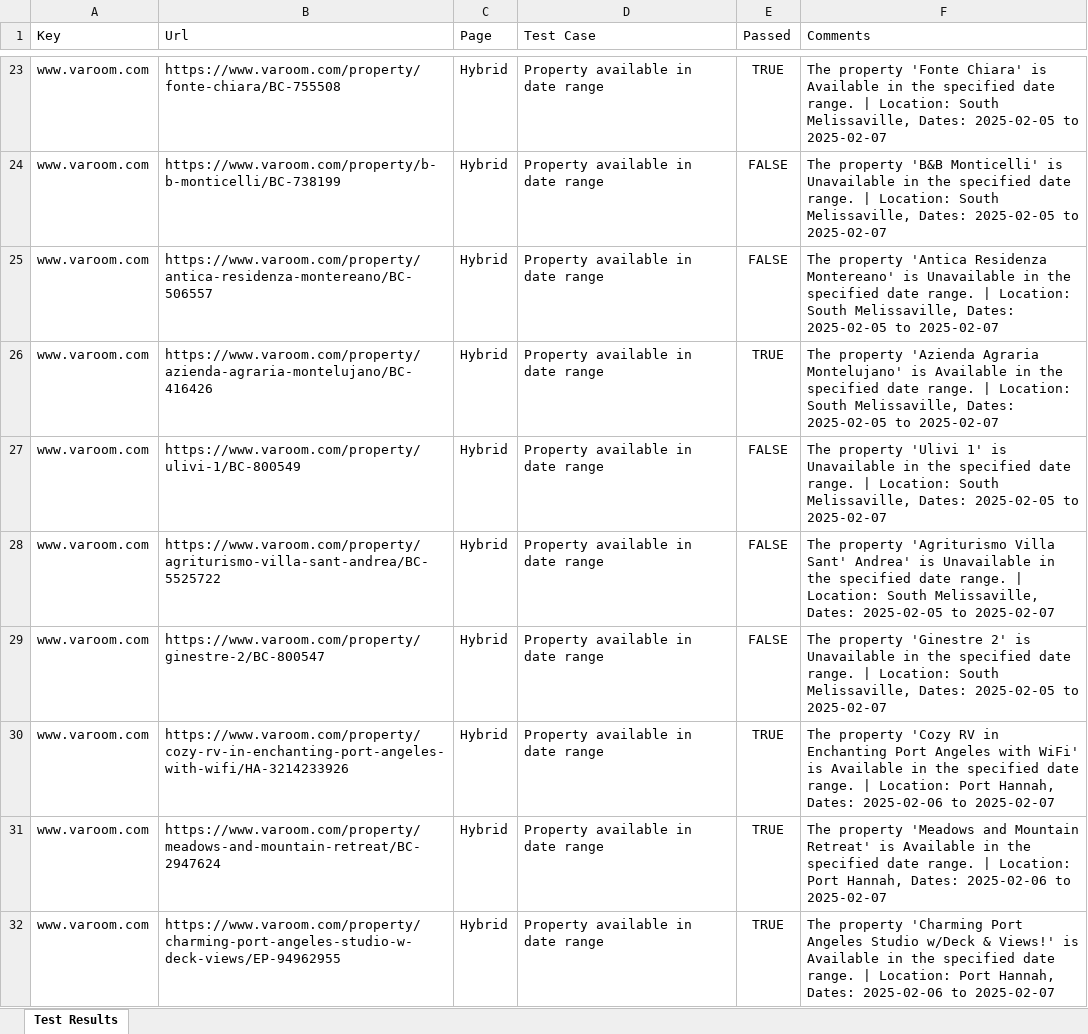
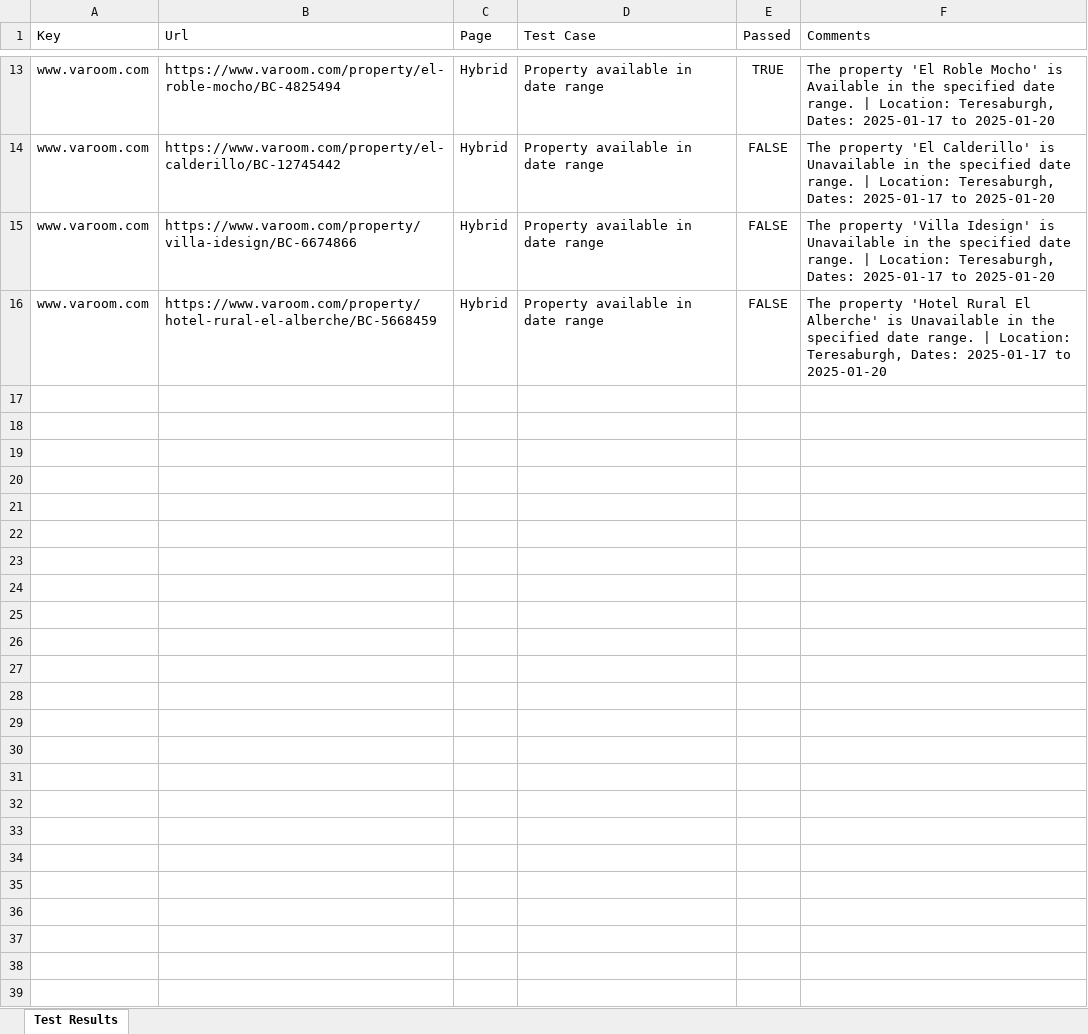
Before and after one commit to mdadnanshuvo/vacation_rental_automation, an Excel workbook: data/test_results.xlsx, sheet Test Results, drawn as a sheet; only a part is shown, gaps mark what is left out; values as stored, in another font and other column widths than the file's, no borders; removed rows and columns are numbered as before the commit, all else as after; the diff covers the shown part only; the diff names each change by its address in the sheet, - before the commit and + after, or states it on an @@ line.

```diff
--- a/data/test_results.xlsx (sheet Test Results)
+++ b/data/test_results.xlsx (sheet Test Results)
-B13 (Url): https://www.varoom.com/property/fonte-chiara/BC-755508
+B13 (Url): https://www.varoom.com/property/el-roble-mocho/BC-4825494
-F13 (Comments): The property 'Fonte Chiara' is Available in the specified date range. | Location: South Melissaville, Dates: 2025-02-05 to 2025-02-07
+F13 (Comments): The property 'El Roble Mocho' is Available in the specified date range. | Location: Teresaburgh, Dates: 2025-01-17 to 2025-01-20
-B14 (Url): https://www.varoom.com/property/b-b-monticelli/BC-738199
+B14 (Url): https://www.varoom.com/property/el-calderillo/BC-12745442
-F14 (Comments): The property 'B&B Monticelli' is Unavailable in the specified date range. | Location: South Melissaville, Dates: 2025-02-05 to 2025-02-07
+F14 (Comments): The property 'El Calderillo' is Unavailable in the specified date range. | Location: Teresaburgh, Dates: 2025-01-17 to 2025-01-20
-row 25: www.varoom.com | https://www.varoom.com/property/antica-residenza-montereano/BC-506557 | Hybrid | Property available in date range | FALSE | The property 'Antica Residenza Montereano' is Unavailable in the specified date range. | Location: South Melissaville, Dates: 2025-02-05 to 2025-02-07
-row 26: www.varoom.com | https://www.varoom.com/property/azienda-agraria-montelujano/BC-416426 | Hybrid | Property available in date range | TRUE | The property 'Azienda Agraria Montelujano' is Available in the specified date range. | Location: South Melissaville, Dates: 2025-02-05 to 2025-02-07
-B15 (Url): https://www.varoom.com/property/ulivi-1/BC-800549
+B15 (Url): https://www.varoom.com/property/villa-idesign/BC-6674866
-F15 (Comments): The property 'Ulivi 1' is Unavailable in the specified date range. | Location: South Melissaville, Dates: 2025-02-05 to 2025-02-07
+F15 (Comments): The property 'Villa Idesign' is Unavailable in the specified date range. | Location: Teresaburgh, Dates: 2025-01-17 to 2025-01-20
-B16 (Url): https://www.varoom.com/property/agriturismo-villa-sant-andrea/BC-5525722
+B16 (Url): https://www.varoom.com/property/hotel-rural-el-alberche/BC-5668459
-F16 (Comments): The property 'Agriturismo Villa Sant' Andrea' is Unavailable in the specified date range. | Location: South Melissaville, Dates: 2025-02-05 to 2025-02-07
+F16 (Comments): The property 'Hotel Rural El Alberche' is Unavailable in the specified date range. | Location: Teresaburgh, Dates: 2025-01-17 to 2025-01-20
-row 29: www.varoom.com | https://www.varoom.com/property/ginestre-2/BC-800547 | Hybrid | Property available in date range | FALSE | The property 'Ginestre 2' is Unavailable in the specified date range. | Location: South Melissaville, Dates: 2025-02-05 to 2025-02-07
-row 30: www.varoom.com | https://www.varoom.com/property/cozy-rv-in-enchanting-port-angeles-with-wifi/HA-3214233926 | Hybrid | Property available in date range | TRUE | The property 'Cozy RV in Enchanting Port Angeles with WiFi' is Available in the specified date range. | Location: Port Hannah, Dates: 2025-02-06 to 2025-02-07
-row 31: www.varoom.com | https://www.varoom.com/property/meadows-and-mountain-retreat/BC-2947624 | Hybrid | Property available in date range | TRUE | The property 'Meadows and Mountain Retreat' is Available in the specified date range. | Location: Port Hannah, Dates: 2025-02-06 to 2025-02-07
-row 32: www.varoom.com | https://www.varoom.com/property/charming-port-angeles-studio-w-deck-views/EP-94962955 | Hybrid | Property available in date range | TRUE | The property 'Charming Port Angeles Studio w/Deck & Views!' is Available in the specified date range. | Location: Port Hannah, Dates: 2025-02-06 to 2025-02-07
```
Also changed, not shown: 31 removed rows and 22 edited cells elsewhere in this sheet, 4 other files.
